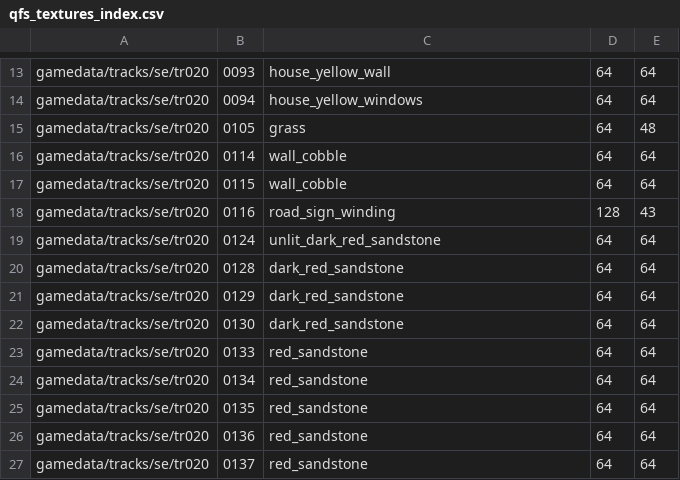
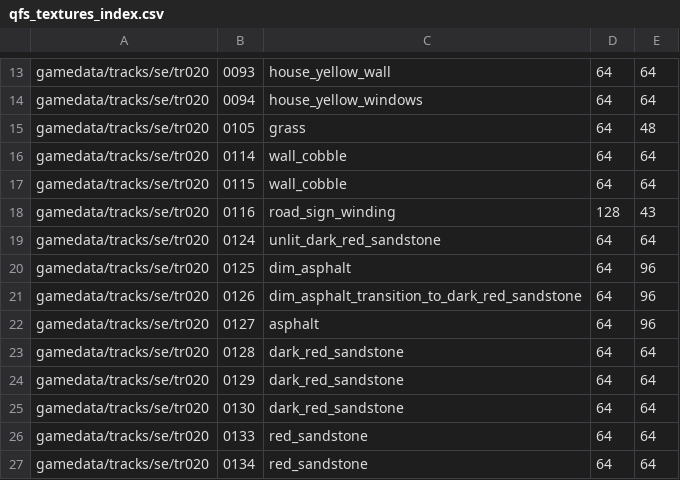
Before and after one commit to hmlendea/nfs2re, a CSV file: src/qfs_textures_index.csv, drawn as a sheet; only a part is shown, gaps mark what is left out; the shorter side is filled out with more unchanged rows; the diff names each change by its address in the sheet, - before the commit and + after, or states it on an @@ line.

Commit message:
outback: New asphalt textures

```diff
--- a/src/qfs_textures_index.csv
+++ b/src/qfs_textures_index.csv
+row 20: gamedata/tracks/se/tr020 | 0125 | dim_asphalt | 64 | 96
+row 21: gamedata/tracks/se/tr020 | 0126 | dim_asphalt_transition_to_dark_red_sandstone | 64 | 96
+row 22: gamedata/tracks/se/tr020 | 0127 | asphalt | 64 | 96
```
Also changed, not shown: 7 other files.
